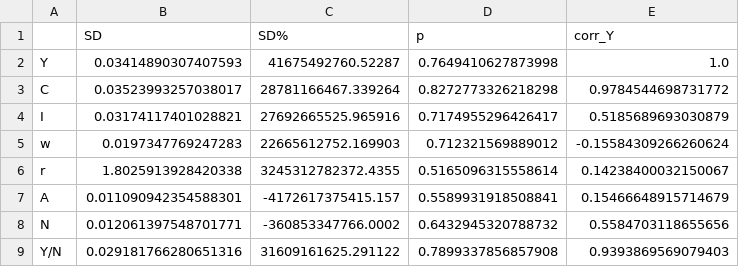
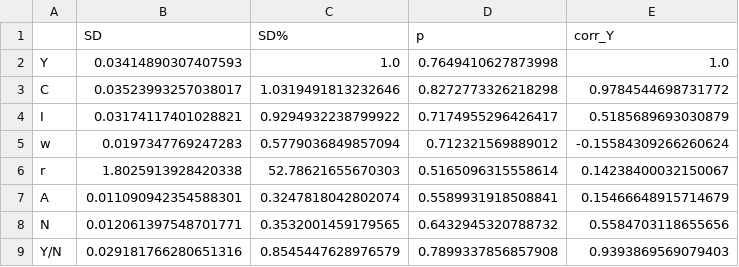
Before and after one commit to chiesastefano/demA1, a CSV file: data/table2.csv, drawn as a sheet.

```diff
--- a/data/table2.csv
+++ b/data/table2.csv
@@ -1,9 +1,9 @@
 ,SD,SD%,p,corr_Y
-Y,0.03414890307407593,41675492760.52287,0.7649410627873998,1.0
-C,0.03523993257038017,28781166467.339264,0.8272773326218298,0.9784544698731772
-I,0.03174117401028821,27692665525.965916,0.7174955296426417,0.5185689693030879
-w,0.0197347769247283,22665612752.169903,0.712321569889012,-0.15584309266260624
-r,1.8025913928420338,3245312782372.4355,0.5165096315558614,0.14238400032150067
-A,0.011090942354588301,-4172617375415.157,0.5589931918508841,0.15466648915714679
-N,0.012061397548701771,-360853347766.0002,0.6432945320788732,0.5584703118655656
-Y/N,0.029181766280651316,31609161625.291122,0.7899337856857908,0.9393869569079403
+Y,0.03414890307407593,1.0,0.7649410627873998,1.0
+C,0.03523993257038017,1.0319491813232646,0.8272773326218298,0.9784544698731772
+I,0.03174117401028821,0.9294932238799922,0.7174955296426417,0.5185689693030879
+w,0.0197347769247283,0.5779036849857094,0.712321569889012,-0.15584309266260624
+r,1.8025913928420338,52.78621655670303,0.5165096315558614,0.14238400032150067
+A,0.011090942354588301,0.3247818042802074,0.5589931918508841,0.15466648915714679
+N,0.012061397548701771,0.3532001459179565,0.6432945320788732,0.5584703118655656
+Y/N,0.029181766280651316,0.8545447628976579,0.7899337856857908,0.9393869569079403
```
Also changed, not shown: 1 other file.
